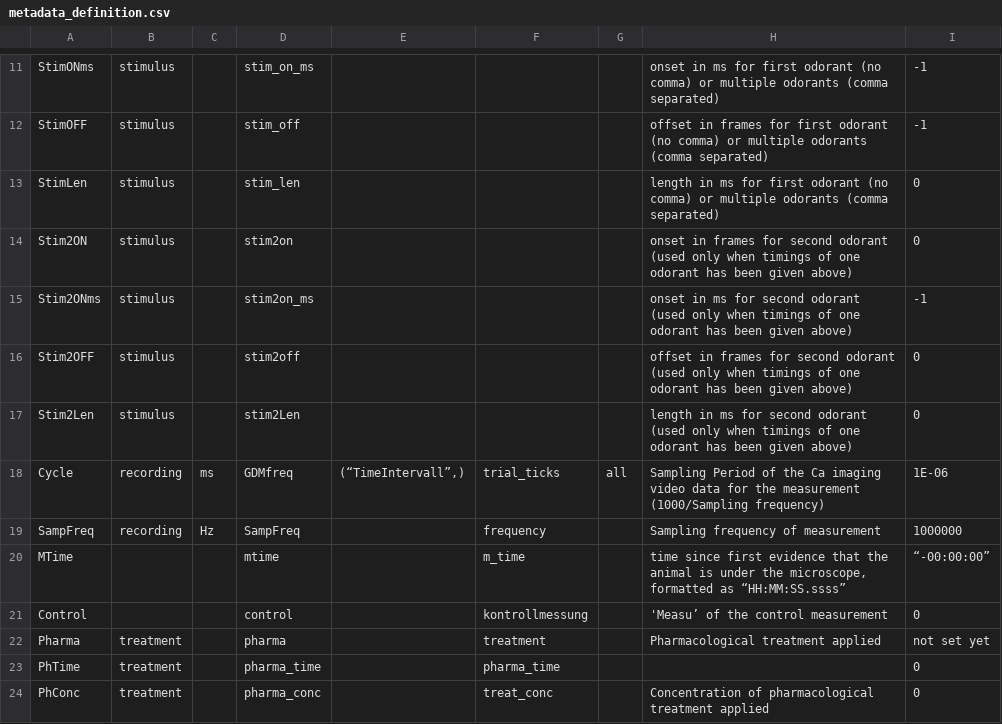
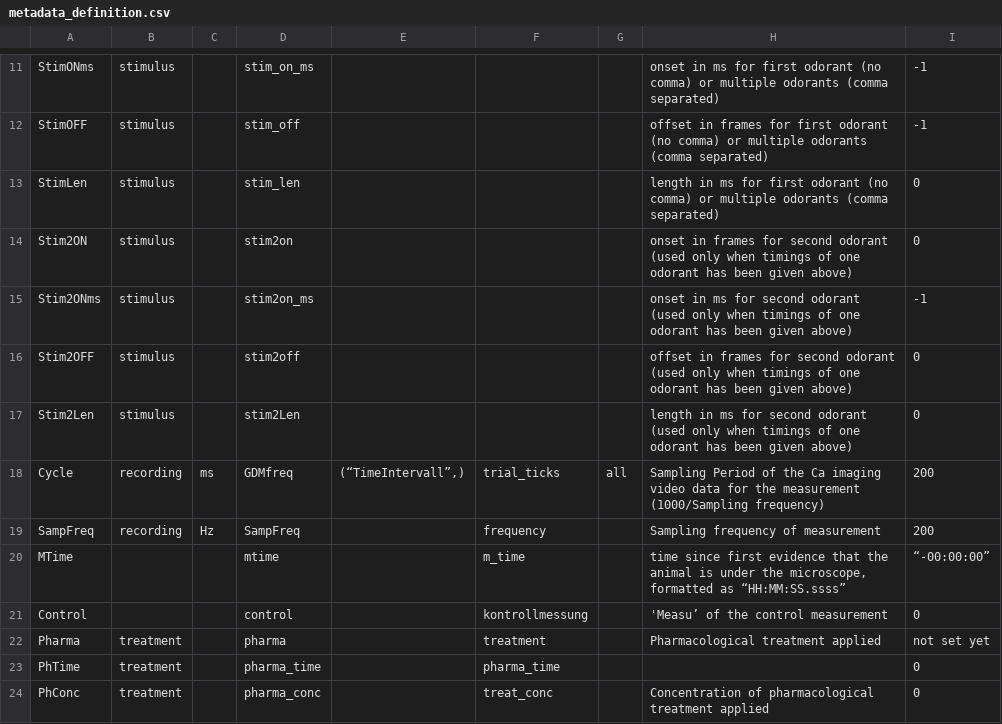
Before and after one commit to galizia-lab/pyview, a CSV file: view/flags_and_metadata_definitions/metadata_definition.csv, drawn as a sheet; only a part is shown, gaps mark what is left out.

```diff
--- a/view/flags_and_metadata_definitions/metadata_definition.csv
+++ b/view/flags_and_metadata_definitions/metadata_definition.csv
@@ -17,4 +17,4 @@ Stim2OFF,stimulus,,stim2off,,,,offset in frames for second odorant (used only wh
 Stim2Len,stimulus,,stim2Len,,,,length in ms for second odorant (used only when timings of one odorant has been given above),0
-Cycle,recording,ms,GDMfreq,"(“TimeIntervall”,)",trial_ticks,all,Sampling Period of the Ca imaging video data for the measurement (1000/Sampling frequency),1E-06
-SampFreq,recording,Hz,SampFreq,,frequency,,Sampling frequency of measurement,1000000
+Cycle,recording,ms,GDMfreq,"(“TimeIntervall”,)",trial_ticks,all,Sampling Period of the Ca imaging video data for the measurement (1000/Sampling frequency),200
+SampFreq,recording,Hz,SampFreq,,frequency,,Sampling frequency of measurement,200
 MTime,,,mtime,,m_time,,"time since first evidence that the animal is under the microscope, formatted as “HH:MM:SS.ssss”",“-00:00:00”
```
Also changed, not shown: view/flags_and_metadata_definitions/setup_definitions.csv, 4 other files.
